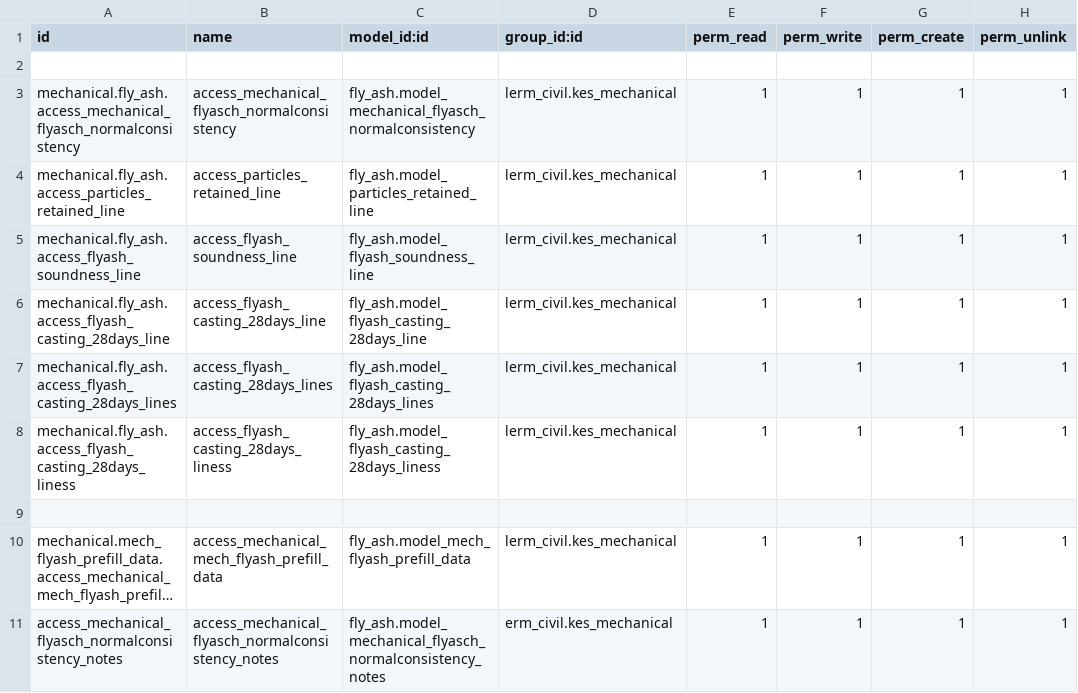
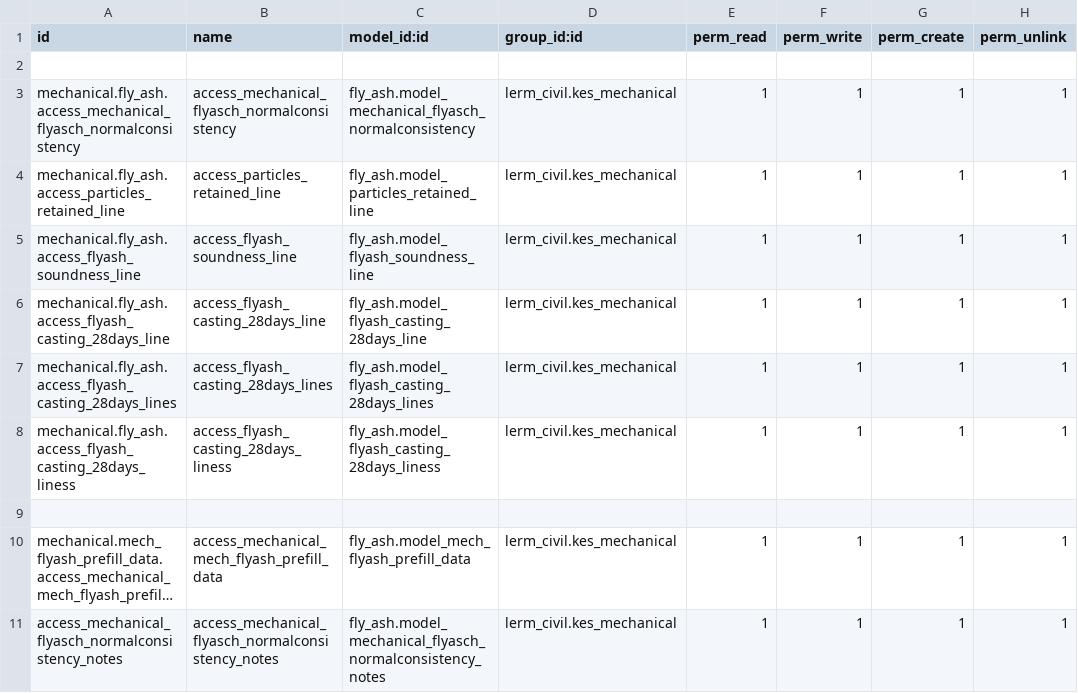
Before and after one commit to Usman-Shaikhnag/lerm_civil_products, a CSV file: fly_ash/security/ir.model.access.csv, drawn as a sheet; long unchanged cells end in …; the diff names each change by its address in the sheet, - before the commit and + after, or states it on an @@ line.

```diff
--- a/fly_ash/security/ir.model.access.csv
+++ b/fly_ash/security/ir.model.access.csv
-D11 (group_id:id): erm_civil.kes_mechanical
+D11 (group_id:id): lerm_civil.kes_mechanical
```
Also changed, not shown: lerm_civil/security/ir.model.access.csv, paver_block/security/ir.model.access.csv, 3 other files.
